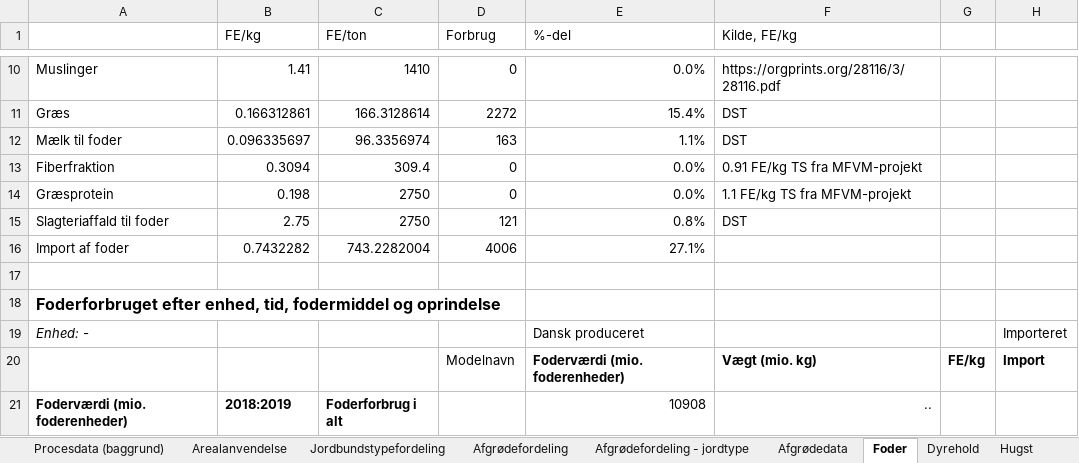
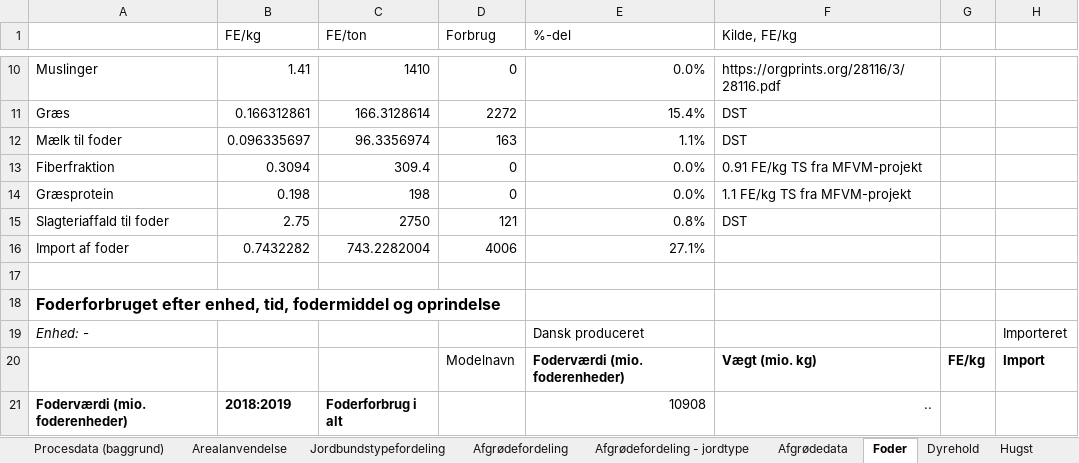
Before and after one commit to Energy-Modelling-Lab/DK-BioRES, an Excel workbook: DK-BioRes.xlsm, sheet Foder, drawn as a sheet; only a part is shown, gaps mark what is left out; values as stored, in another font and other column widths than the file's, no borders; the diff names each change by its address in the sheet, - before the commit and + after, or states it on an @@ line.

```diff
--- a/DK-BioRes.xlsm (sheet Foder)
+++ b/DK-BioRes.xlsm (sheet Foder)
-C14 (FE/ton): 2750
+C14 (FE/ton): 198
```
Also changed, not shown: sheet Processer - data, sheet Hugst, sheet Affald, sheet Dyrehold, sheet Overblik, hidden cells, 2 other files.
